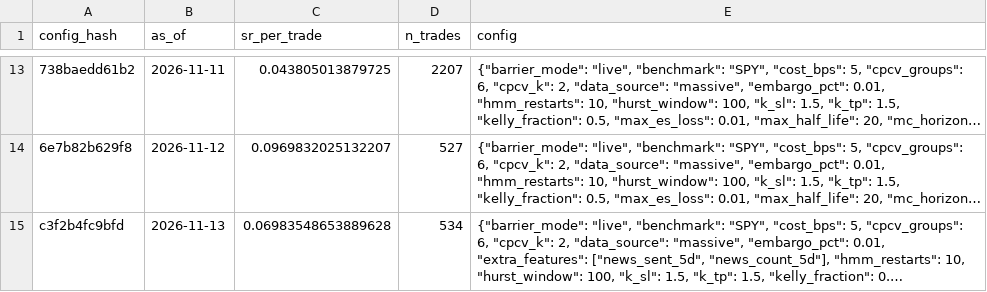
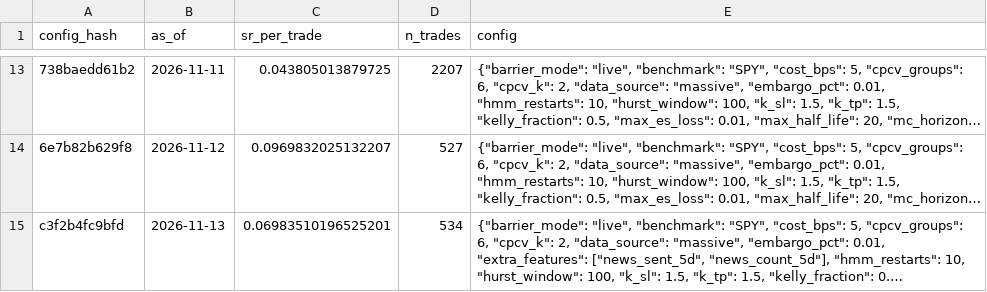
Before and after one commit to Pipe199x/StockSentinel, a CSV file: docs/data/history/trials_log.csv, drawn as a sheet; only a part is shown, gaps mark what is left out; long unchanged cells end in …; the diff names each change by its address in the sheet, - before the commit and + after, or states it on an @@ line.

```diff
--- a/docs/data/history/trials_log.csv
+++ b/docs/data/history/trials_log.csv
-C15 (sr_per_trade): 0.06983548653889628
+C15 (sr_per_trade): 0.06983510196525201
```
Also changed, not shown: docs/data/history/signals_history.csv, 6 other files.
